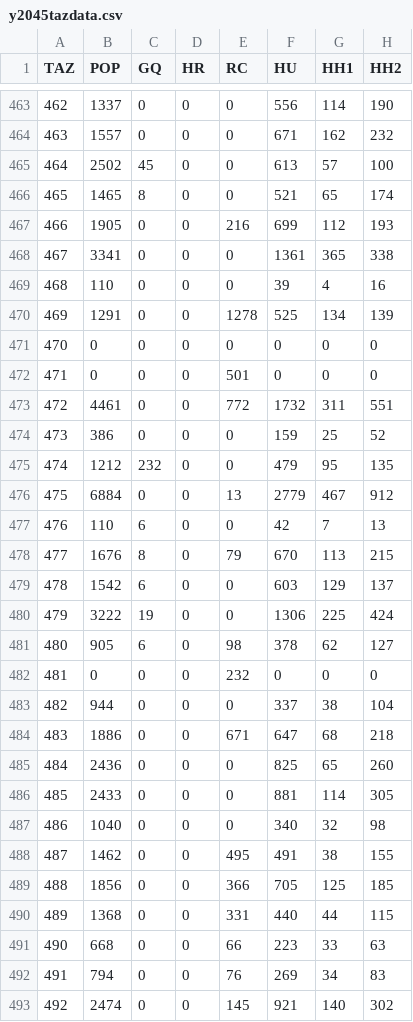
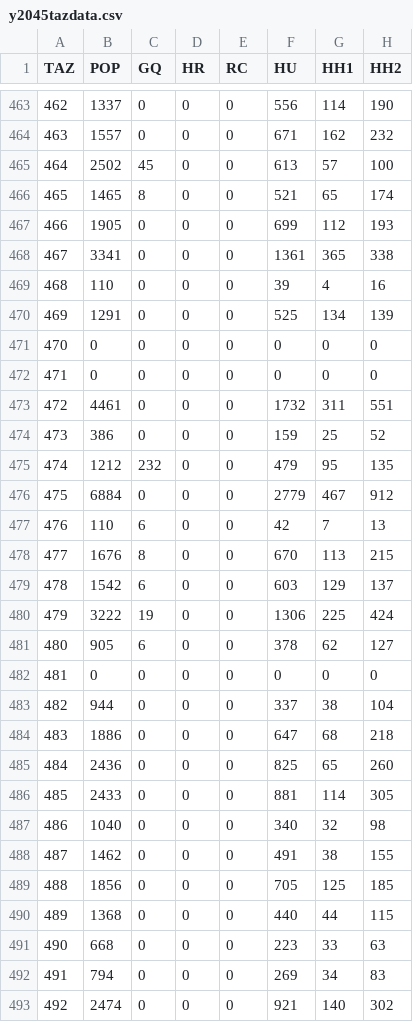
Before and after one commit to OahuMPO/archived_travel_model, a CSV file: generic/inputs/taz/2045/y2045tazdata.csv, drawn as a sheet; only a part is shown, gaps mark what is left out; the diff covers the shown part only; the diff names each change by its address in the sheet, - before the commit and + after, or states it on an @@ line.

```diff
--- a/generic/inputs/taz/2045/y2045tazdata.csv
+++ b/generic/inputs/taz/2045/y2045tazdata.csv
-E467 (RC): 216
+E467 (RC): 0
-E470 (RC): 1278
+E470 (RC): 0
-E472 (RC): 501
+E472 (RC): 0
-E473 (RC): 772
+E473 (RC): 0
-E476 (RC): 13
+E476 (RC): 0
-E478 (RC): 79
+E478 (RC): 0
-E481 (RC): 98
+E481 (RC): 0
-E482 (RC): 232
+E482 (RC): 0
-E484 (RC): 671
+E484 (RC): 0
-E488 (RC): 495
+E488 (RC): 0
-E489 (RC): 366
+E489 (RC): 0
-E490 (RC): 331
+E490 (RC): 0
-E491 (RC): 66
+E491 (RC): 0
-E492 (RC): 76
+E492 (RC): 0
-E493 (RC): 145
+E493 (RC): 0
```
Also changed, not shown: 99 edited cells elsewhere in this file.
